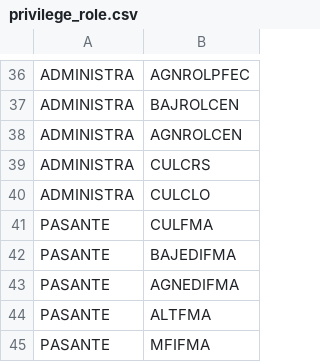
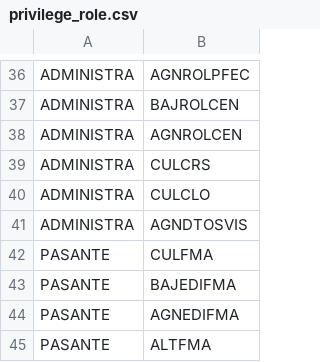
Before and after one commit to warborn/unam_odontology, a CSV file: database/seeds/csv/privilege_role.csv, drawn as a sheet; only a part is shown, gaps mark what is left out; the shorter side is filled out with more unchanged rows; the diff names each change by its address in the sheet, - before the commit and + after, or states it on an @@ line.

```diff
--- a/database/seeds/csv/privilege_role.csv
+++ b/database/seeds/csv/privilege_role.csv
+row 41: ADMINISTRA | AGNDTOSVIS
```
Also changed, not shown: database/seeds/csv/privileges.csv, 4 other files.
